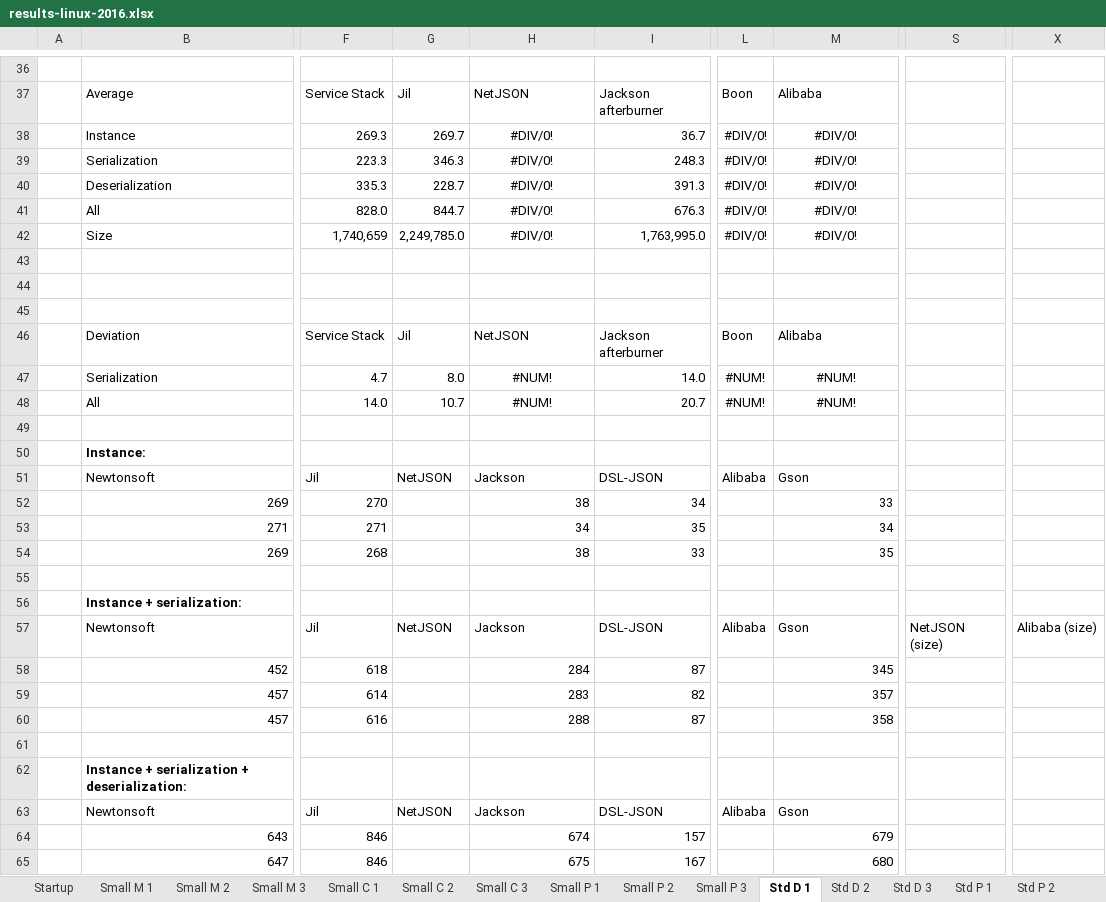
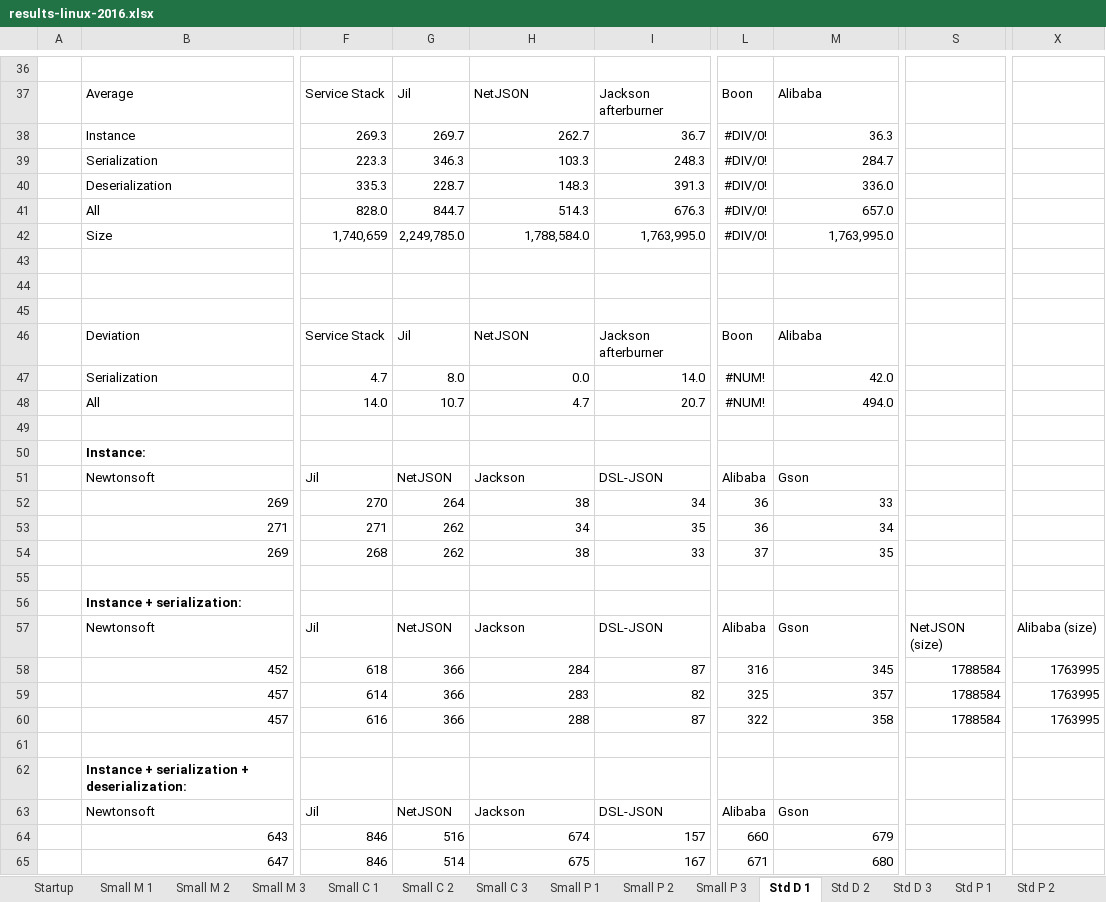
Before and after one commit to ngs-doo/json-benchmark, an Excel workbook: results/results-linux-2016.xlsx, sheet Std D 1, drawn as a sheet; only a part is shown, gaps mark what is left out; values as stored, in another font and other column widths than the file's, no borders; charts and pictures and table styles not drawn; the diff covers the shown part only; the diff names each change by its address in the sheet, - before the commit and + after, or states it on an @@ line.

```diff
--- a/results/results-linux-2016.xlsx (sheet Std D 1)
+++ b/results/results-linux-2016.xlsx (sheet Std D 1)
-H38: #DIV/0!
+H38: 262.7
-H38:H42 alignment: center
+H38:H42 alignment: right
-M38: #DIV/0!
+M38: 36.3
-M38:M42 alignment: center
+M38:M42 alignment: right
-H39: #DIV/0!
+H39: 103.3
-M39: #DIV/0!
+M39: 284.7
-H40: #DIV/0!
+H40: 148.3
-M40: #DIV/0!
+M40: 336.0
-H41: #DIV/0!
+H41: 514.3
-M41: #DIV/0!
+M41: 657.0
-H42: #DIV/0!
+H42: 1,788,584.0
-M42: #DIV/0!
+M42: 1,763,995.0
-H47: #NUM!
+H47: 0.0
-H47:H48 alignment: center
+H47:H48 alignment: right
-M47: #NUM!
+M47: 42.0
-M47:M48 alignment: center
+M47:M48 alignment: right
-H48: #NUM!
+H48: 4.7
-M48: #NUM!
+M48: 494.0
-G52: (empty)
+G52: 264
-L52:L53: (empty)
+L52:L53: 36
-G53:G54: (empty)
+G53:G54: 262
-L54: (empty)
+L54: 37
-G58:G60: (empty)
+G58:G60: 366
-L58: (empty)
+L58: 316
-S58:S60: (empty)
+S58:S60: 1788584
-X58:X60: (empty)
+X58:X60: 1763995
-L59: (empty)
+L59: 325
-L60: (empty)
+L60: 322
-G64: (empty)
+G64: 516
-L64: (empty)
+L64: 660
-G65: (empty)
+G65: 514
-L65: (empty)
+L65: 671
```
Also changed, not shown: 2 edited cells elsewhere in this sheet, sheet Std D 3, sheet Std D 2, sheet Std P 2, sheet Std P 1, sheet Std P 3, sheet Small P 1, 2 more sheets, charts or pictures, results/result-dotnet-vs-mono-2016.xlsx, results/results-windows-2016.xlsx, 33 other files.
